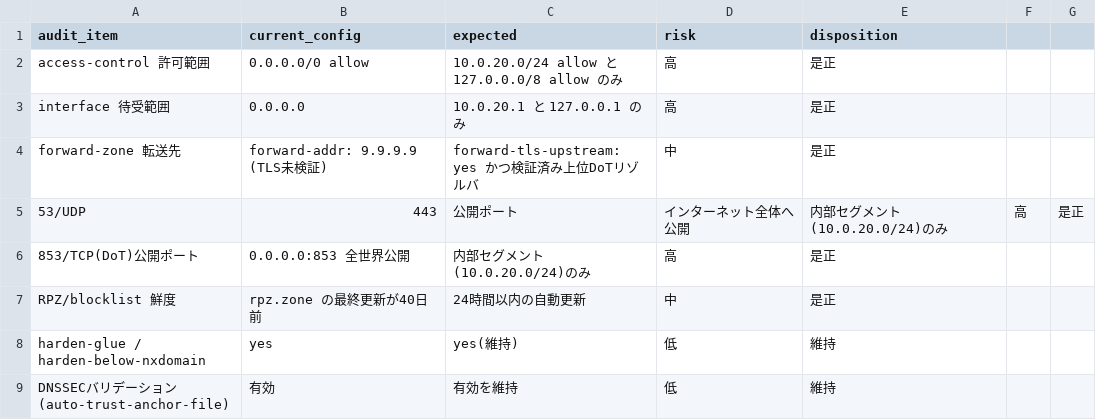
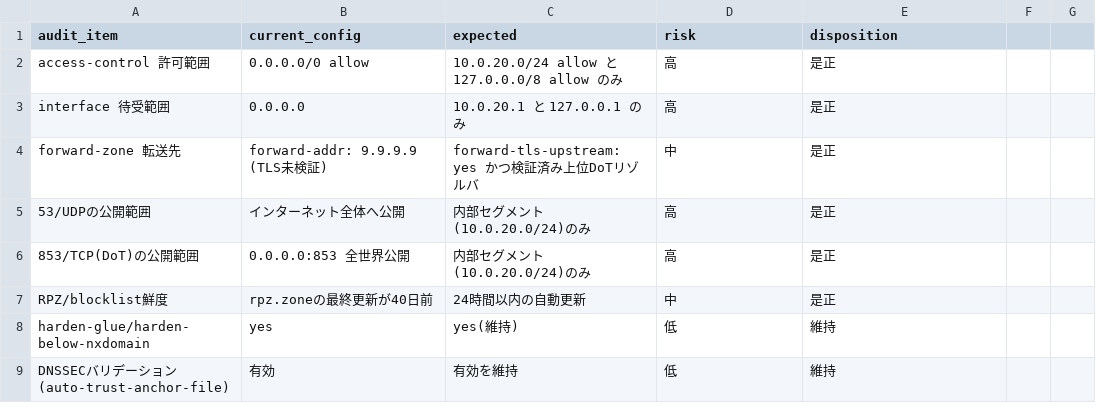
Before and after one commit to tvna/command-ghostwriter, a CSV file: assets/examples/unbound-config-audit-routine.csv, drawn as a sheet; removed rows and columns are numbered as before the commit, all else as after; the diff names each change by its address in the sheet, - before the commit and + after, or states it on an @@ line.

```diff
--- a/assets/examples/unbound-config-audit-routine.csv
+++ b/assets/examples/unbound-config-audit-routine.csv
-row 5: 53/UDP | 443 | 公開ポート | インターネット全体へ公開 | 内部セグメント(10.0.20.0/24)のみ | 高 | 是正
+row 5: 53/UDPの公開範囲 | インターネット全体へ公開 | 内部セグメント(10.0.20.0/24)のみ | 高 | 是正
-A6 (audit_item): 853/TCP(DoT)公開ポート
+A6 (audit_item): 853/TCP(DoT)の公開範囲
-A7 (audit_item): RPZ/blocklist 鮮度
+A7 (audit_item): RPZ/blocklist鮮度
-B7 (current_config): rpz.zone の最終更新が40日前
+B7 (current_config): rpz.zoneの最終更新が40日前
-A8 (audit_item): harden-glue / harden-below-nxdomain
+A8 (audit_item): harden-glue/harden-below-nxdomain
```
Also changed, not shown: 9 other files.
